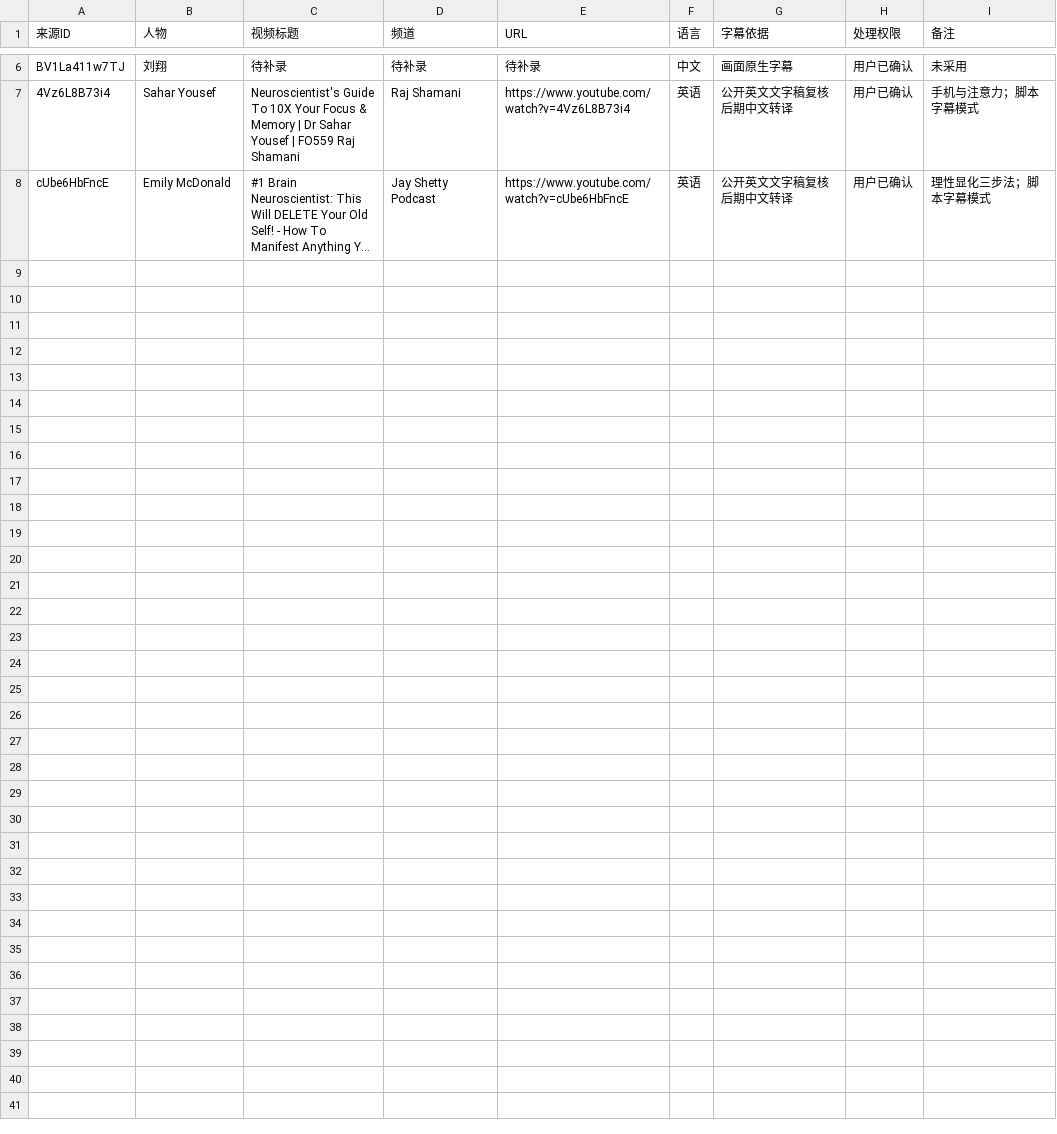
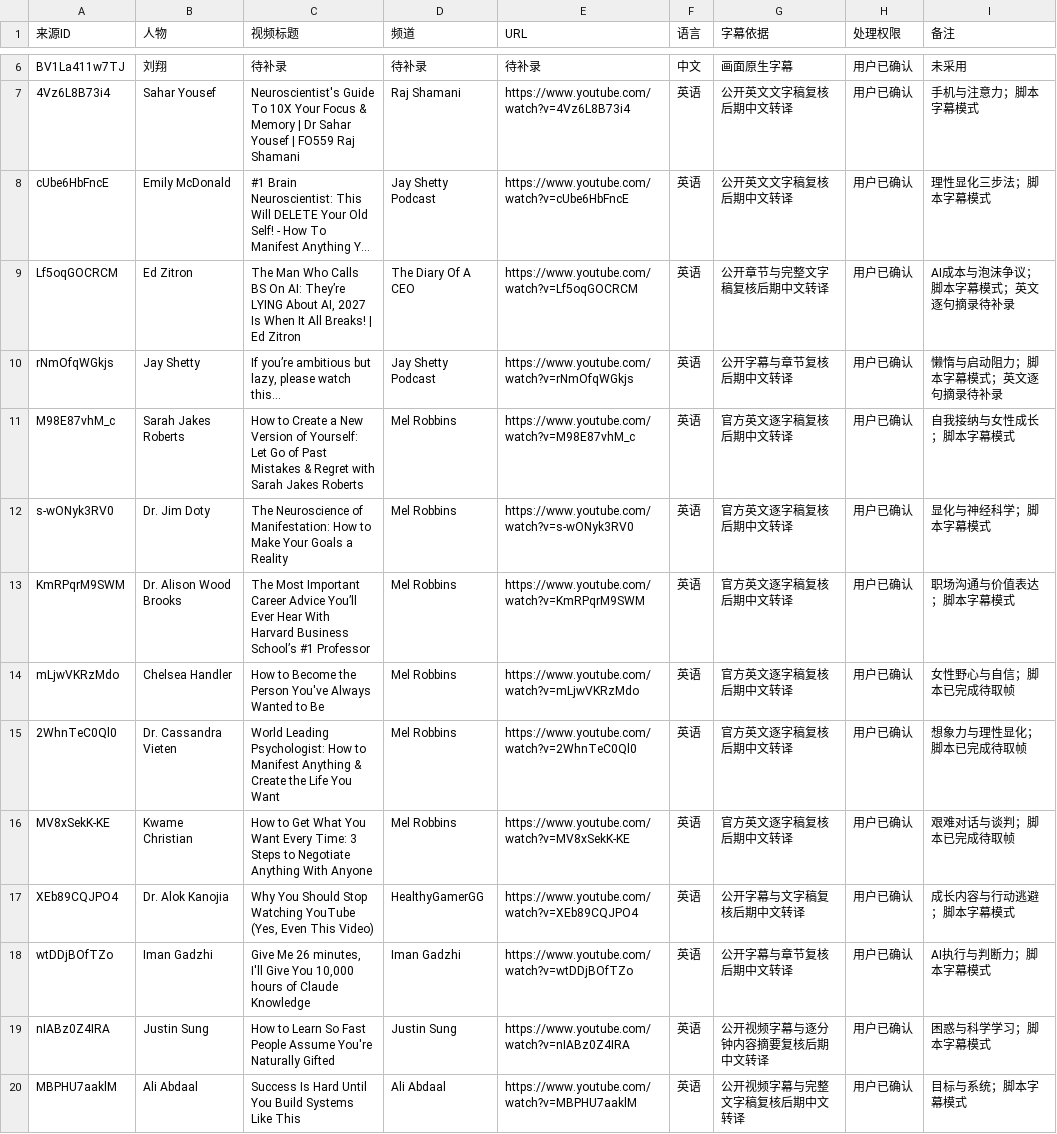
Before and after one commit to jhasschen-max/low-temperature-otter-content, a CSV file: data/来源台账.csv, drawn as a sheet; only a part is shown, gaps mark what is left out; long unchanged cells end in …; the diff names each change by its address in the sheet, - before the commit and + after, or states it on an @@ line.

```diff
--- a/data/来源台账.csv
+++ b/data/来源台账.csv
+row 9: Lf5oqGOCRCM | Ed Zitron | The Man Who Calls BS On AI: They’re LYING About AI, 2027 Is When It All Breaks! | Ed Zitron | The Diary Of A CEO | https://www.youtube.com/watch?v=Lf5oqGOCRCM | 英语 | 公开章节与完整文字稿复核后期中文转译 | 用户已确认 | AI成本与泡沫争议；脚本字幕模式；英文逐句摘录待补录
+row 10: rNmOfqWGkjs | Jay Shetty | If you’re ambitious but lazy, please watch this… | Jay Shetty Podcast | https://www.youtube.com/watch?v=rNmOfqWGkjs | 英语 | 公开字幕与章节复核后期中文转译 | 用户已确认 | 懒惰与启动阻力；脚本字幕模式；英文逐句摘录待补录
+row 11: M98E87vhM_c | Sarah Jakes Roberts | How to Create a New Version of Yourself: Let Go of Past Mistakes & Regret with Sarah Jakes Roberts | Mel Robbins | https://www.youtube.com/watch?v=M98E87vhM_c | 英语 | 官方英文逐字稿复核后期中文转译 | 用户已确认 | 自我接纳与女性成长；脚本字幕模式
+row 12: s-wONyk3RV0 | Dr. Jim Doty | The Neuroscience of Manifestation: How to Make Your Goals a Reality | Mel Robbins | https://www.youtube.com/watch?v=s-wONyk3RV0 | 英语 | 官方英文逐字稿复核后期中文转译 | 用户已确认 | 显化与神经科学；脚本字幕模式
+row 13: KmRPqrM9SWM | Dr. Alison Wood Brooks | The Most Important Career Advice You’ll Ever Hear With Harvard Business School’s #1 Professor | Mel Robbins | https://www.youtube.com/watch?v=KmRPqrM9SWM | 英语 | 官方英文逐字稿复核后期中文转译 | 用户已确认 | 职场沟通与价值表达；脚本字幕模式
+row 14: mLjwVKRzMdo | Chelsea Handler | How to Become the Person You've Always Wanted to Be | Mel Robbins | https://www.youtube.com/watch?v=mLjwVKRzMdo | 英语 | 官方英文逐字稿复核后期中文转译 | 用户已确认 | 女性野心与自信；脚本已完成待取帧
+row 15: 2WhnTeC0Ql0 | Dr. Cassandra Vieten | World Leading Psychologist: How to Manifest Anything & Create the Life You Want | Mel Robbins | https://www.youtube.com/watch?v=2WhnTeC0Ql0 | 英语 | 官方英文逐字稿复核后期中文转译 | 用户已确认 | 想象力与理性显化；脚本已完成待取帧
+row 16: MV8xSekK-KE | Kwame Christian | How to Get What You Want Every Time: 3 Steps to Negotiate Anything With Anyone | Mel Robbins | https://www.youtube.com/watch?v=MV8xSekK-KE | 英语 | 官方英文逐字稿复核后期中文转译 | 用户已确认 | 艰难对话与谈判；脚本已完成待取帧
+row 17: XEb89CQJPO4 | Dr. Alok Kanojia | Why You Should Stop Watching YouTube (Yes, Even This Video) | HealthyGamerGG | https://www.youtube.com/watch?v=XEb89CQJPO4 | 英语 | 公开字幕与文字稿复核后期中文转译 | 用户已确认 | 成长内容与行动逃避；脚本字幕模式
+row 18: wtDDjBOfTZo | Iman Gadzhi | Give Me 26 minutes, I'll Give You 10,000 hours of Claude Knowledge | Iman Gadzhi | https://www.youtube.com/watch?v=wtDDjBOfTZo | 英语 | 公开字幕与章节复核后期中文转译 | 用户已确认 | AI执行与判断力；脚本字幕模式
+row 19: nIABz0Z4IRA | Justin Sung | How to Learn So Fast People Assume You're Naturally Gifted | Justin Sung | https://www.youtube.com/watch?v=nIABz0Z4IRA | 英语 | 公开视频字幕与逐分钟内容摘要复核后期中文转译 | 用户已确认 | 困惑与科学学习；脚本字幕模式
+row 20: MBPHU7aaklM | Ali Abdaal | Success Is Hard Until You Build Systems Like This | Ali Abdaal | https://www.youtube.com/watch?v=MBPHU7aaklM | 英语 | 公开视频字幕与完整文字稿复核后期中文转译 | 用户已确认 | 目标与系统；脚本字幕模式
```
Also changed, not shown: data/发布记录.csv, data/选题台账.csv, 7 other files.
